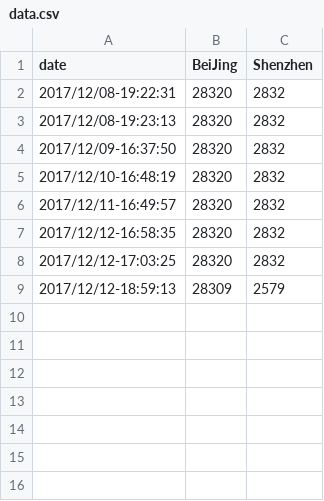
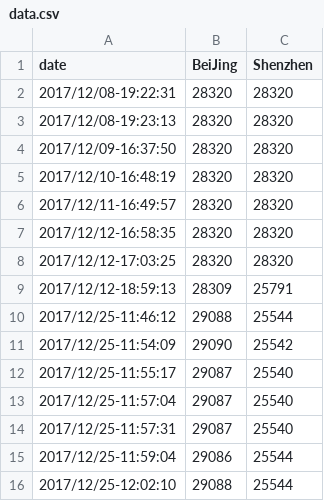
Before and after one commit to Jing-Li/jing-li.github.io, a CSV file: data.csv, drawn as a sheet.

Commit message:
update

```diff
--- a/data.csv
+++ b/data.csv
@@ -1,9 +1,16 @@
 date,BeiJing,Shenzhen
-2017/12/08-19:22:31,28320,2832
-2017/12/08-19:23:13,28320,2832
-2017/12/09-16:37:50,28320,2832
-2017/12/10-16:48:19,28320,2832
-2017/12/11-16:49:57,28320,2832
-2017/12/12-16:58:35,28320,2832
-2017/12/12-17:03:25,28320,2832
-2017/12/12-18:59:13,28309,2579
+2017/12/08-19:22:31,28320,28320
+2017/12/08-19:23:13,28320,28320
+2017/12/09-16:37:50,28320,28320
+2017/12/10-16:48:19,28320,28320
+2017/12/11-16:49:57,28320,28320
+2017/12/12-16:58:35,28320,28320
+2017/12/12-17:03:25,28320,28320
+2017/12/12-18:59:13,28309,25791
+2017/12/25-11:46:12,29088,25544
+2017/12/25-11:54:09,29090,25542
+2017/12/25-11:55:17,29087,25540
+2017/12/25-11:57:04,29087,25540
+2017/12/25-11:57:31,29087,25540
+2017/12/25-11:59:04,29086,25544
+2017/12/25-12:02:10,29088,25544
```
